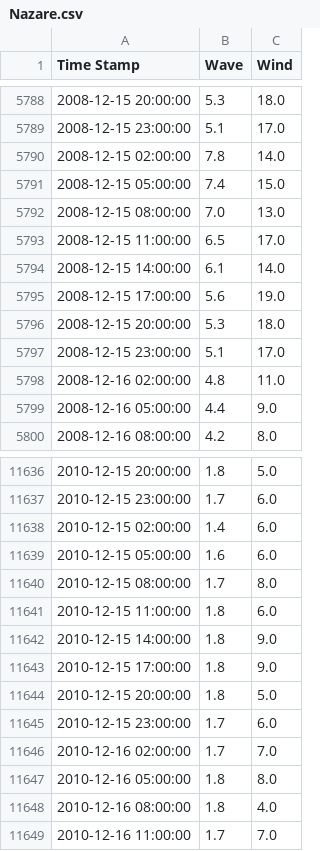
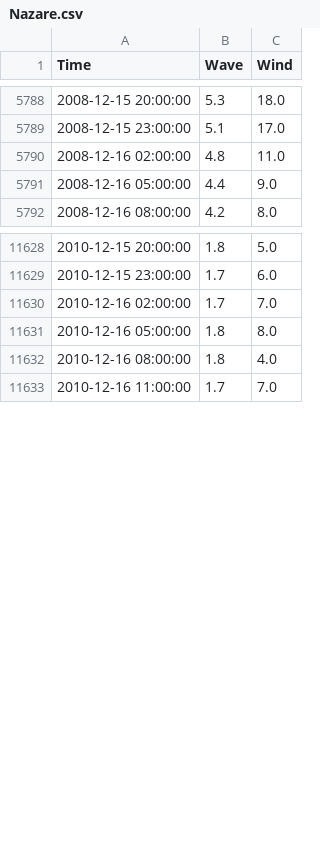
Before and after one commit to Leixb/B7_PE_WaveWind, a CSV file: data/Nazare.csv, drawn as a sheet; only a part is shown, gaps mark what is left out; the diff covers the shown part only.

Commit message:
Updated Data and added R notebook

```diff
--- a/data/Nazare.csv
+++ b/data/Nazare.csv
@@ -1 +1 @@
-Time Stamp,Wave,Wind
+Time,Wave,Wind
@@ -5789,10 +5789,2 @@ Time Stamp,Wave,Wind
 2008-12-15 23:00:00,5.1,17.0
-2008-12-15 02:00:00,7.8,14.0
-2008-12-15 05:00:00,7.4,15.0
-2008-12-15 08:00:00,7.0,13.0
-2008-12-15 11:00:00,6.5,17.0
-2008-12-15 14:00:00,6.1,14.0
-2008-12-15 17:00:00,5.6,19.0
-2008-12-15 20:00:00,5.3,18.0
-2008-12-15 23:00:00,5.1,17.0
 2008-12-16 02:00:00,4.8,11.0
@@ -11637,10 +11629,2 @@ Time Stamp,Wave,Wind
 2010-12-15 23:00:00,1.7,6.0
-2010-12-15 02:00:00,1.4,6.0
-2010-12-15 05:00:00,1.6,6.0
-2010-12-15 08:00:00,1.7,8.0
-2010-12-15 11:00:00,1.8,6.0
-2010-12-15 14:00:00,1.8,9.0
-2010-12-15 17:00:00,1.8,9.0
-2010-12-15 20:00:00,1.8,5.0
-2010-12-15 23:00:00,1.7,6.0
 2010-12-16 02:00:00,1.7,7.0
```
Also changed, not shown: 24 removed rows elsewhere in this file, data/Jaws.csv, 5 other files.
